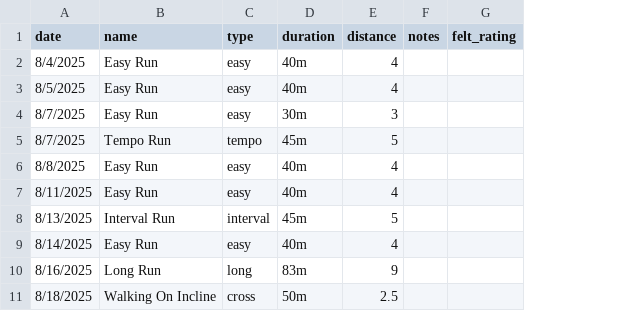
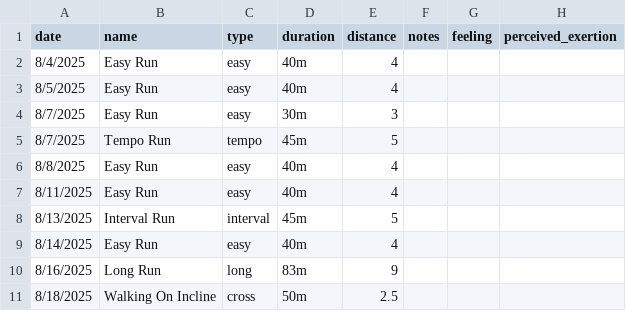
Before and after one commit to bradlet/dynamic-aithletics, a CSV file: docs/examples/import-sheet-example.csv, drawn as a sheet; only a part is shown; removed rows and columns are numbered as before the commit, all else as after; the diff names each change by its address in the sheet, - before the commit and + after, or states it on an @@ line.

```diff
--- a/docs/examples/import-sheet-example.csv
+++ b/docs/examples/import-sheet-example.csv
-column G (felt_rating), empty
+column G (feeling), empty
+column H (perceived_exertion), empty
```
Also changed, not shown: 5 other files.
